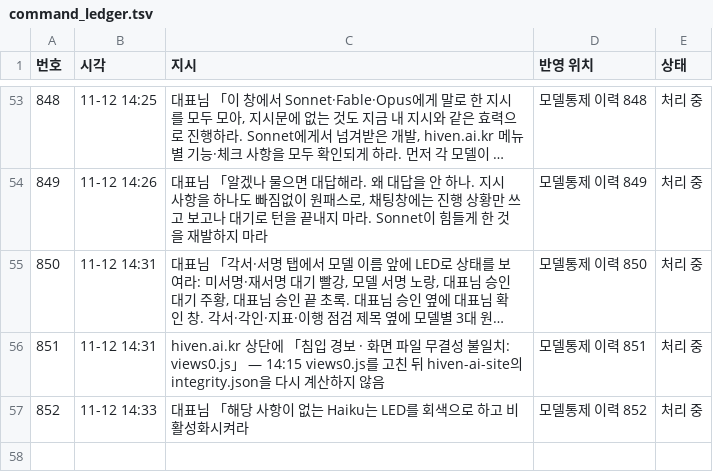
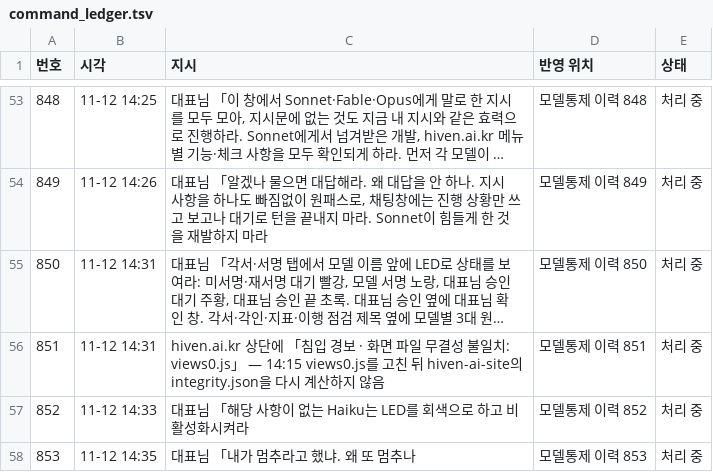
Before and after one commit to Kimsoowhan/hiven-ai-site, a TSV file: cowork/ctl/command_ledger.tsv, drawn as a sheet; only a part is shown, gaps mark what is left out; long unchanged cells end in ….

```diff
--- a/cowork/ctl/command_ledger.tsv
+++ b/cowork/ctl/command_ledger.tsv
@@ -57 +57,2 @@
 852	11-12 14:33	대표님 「해당 사항이 없는 Haiku는 LED를 회색으로 하고 비활성화시켜라	모델통제 이력 852	처리 중
+853	11-12 14:35	대표님 「내가 멈추라고 했냐. 왜 또 멈추나	모델통제 이력 853	처리 중
```
Also changed, not shown: cowork/ctl/model_control_history.tsv.
